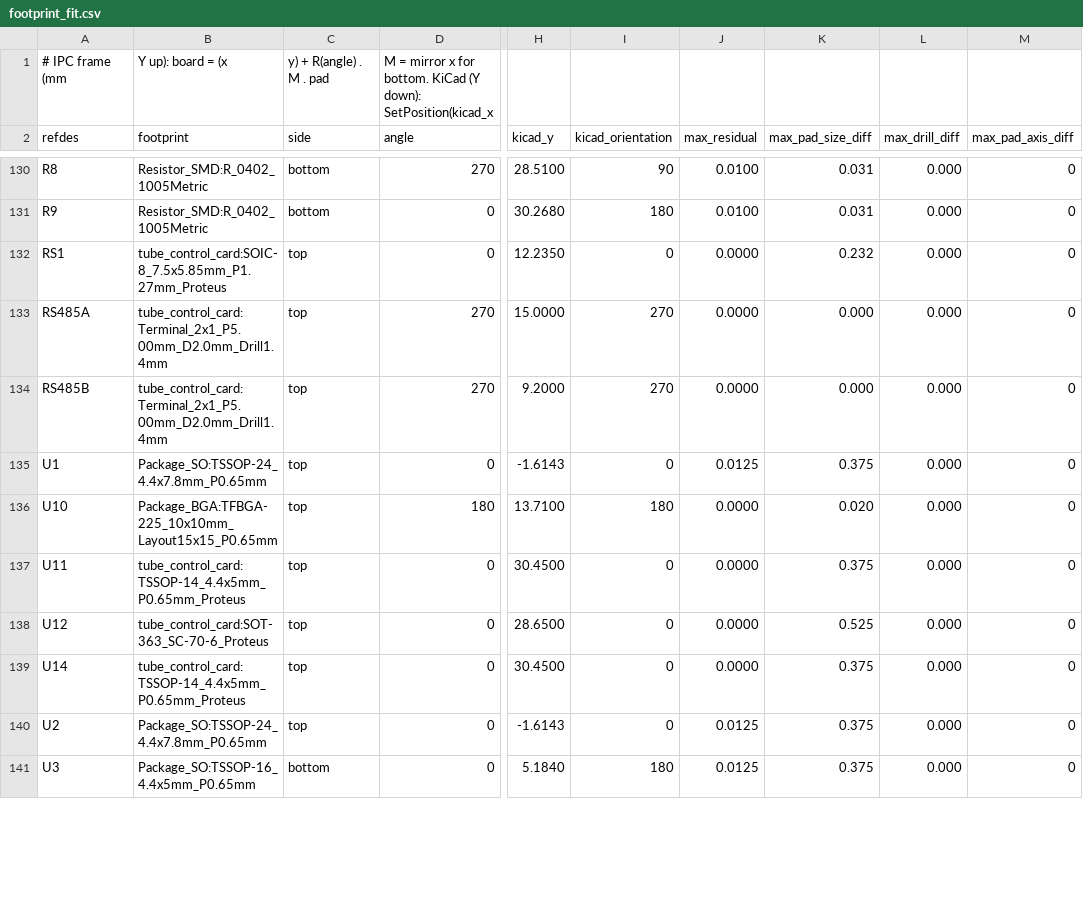
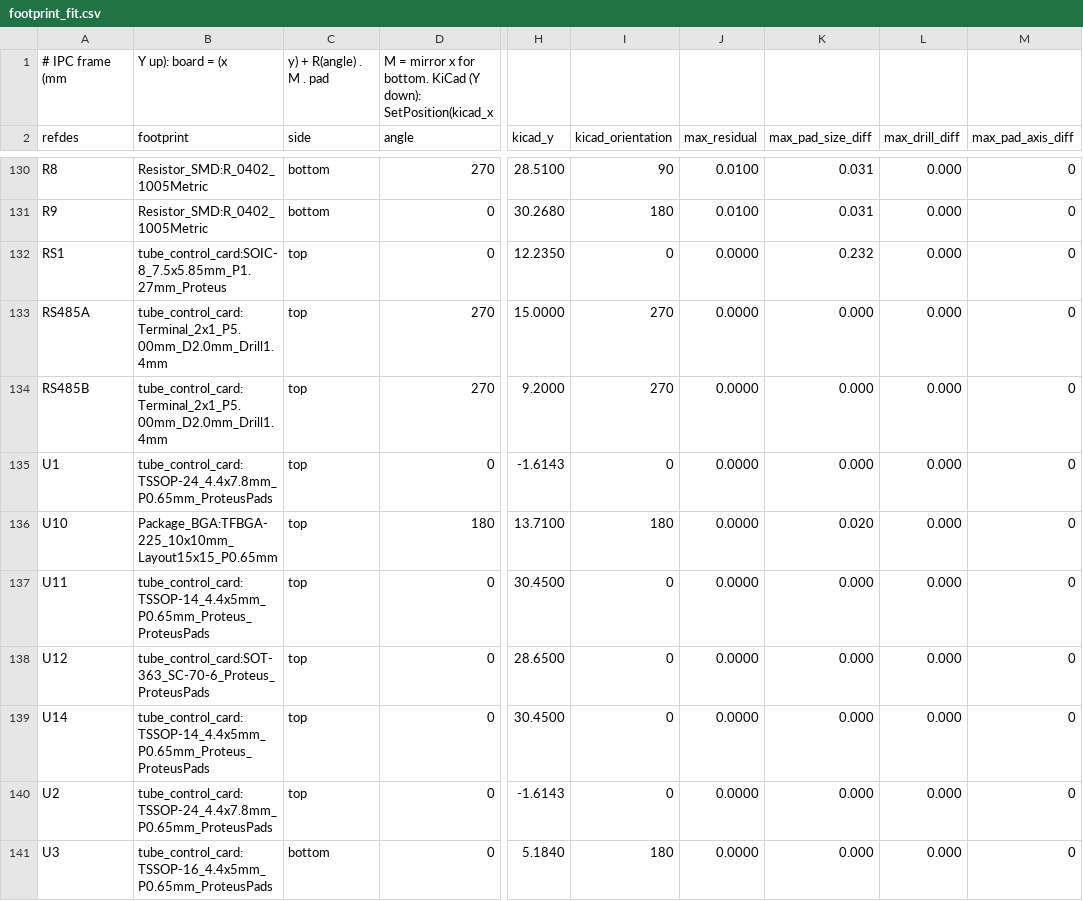
Before and after one commit to johonkanen/ti60f225_tube_control_card, a CSV file: reports/footprint_fit.csv, drawn as a sheet; only a part is shown, gaps mark what is left out; the diff covers the shown part only; the diff names each change by its address in the sheet, - before the commit and + after, or states it on an @@ line.

```diff
--- a/reports/footprint_fit.csv
+++ b/reports/footprint_fit.csv
-B135 (footprint): Package_SO:TSSOP-24_4.4x7.8mm_P0.65mm
+B135 (footprint): tube_control_card:TSSOP-24_4.4x7.8mm_P0.65mm_ProteusPads
-J135 (max_residual): 0.0125
+J135 (max_residual): 0.0000
-K135 (max_pad_size_diff): 0.375
+K135 (max_pad_size_diff): 0.000
-B137 (footprint): tube_control_card:TSSOP-14_4.4x5mm_P0.65mm_Proteus
+B137 (footprint): tube_control_card:TSSOP-14_4.4x5mm_P0.65mm_Proteus_ProteusPads
-K137 (max_pad_size_diff): 0.375
+K137 (max_pad_size_diff): 0.000
-B138 (footprint): tube_control_card:SOT-363_SC-70-6_Proteus
+B138 (footprint): tube_control_card:SOT-363_SC-70-6_Proteus_ProteusPads
-K138 (max_pad_size_diff): 0.525
+K138 (max_pad_size_diff): 0.000
-B139 (footprint): tube_control_card:TSSOP-14_4.4x5mm_P0.65mm_Proteus
+B139 (footprint): tube_control_card:TSSOP-14_4.4x5mm_P0.65mm_Proteus_ProteusPads
-K139:K141 (max_pad_size_diff): 0.375
+K139:K141 (max_pad_size_diff): 0.000
-B140 (footprint): Package_SO:TSSOP-24_4.4x7.8mm_P0.65mm
+B140 (footprint): tube_control_card:TSSOP-24_4.4x7.8mm_P0.65mm_ProteusPads
-J140:J141 (max_residual): 0.0125
+J140:J141 (max_residual): 0.0000
-B141 (footprint): Package_SO:TSSOP-16_4.4x5mm_P0.65mm
+B141 (footprint): tube_control_card:TSSOP-16_4.4x5mm_P0.65mm_ProteusPads
```
Also changed, not shown: 23 edited cells elsewhere in this file, lib/footprint_map.csv, reports/footprint_pads.csv, 25 other files.
